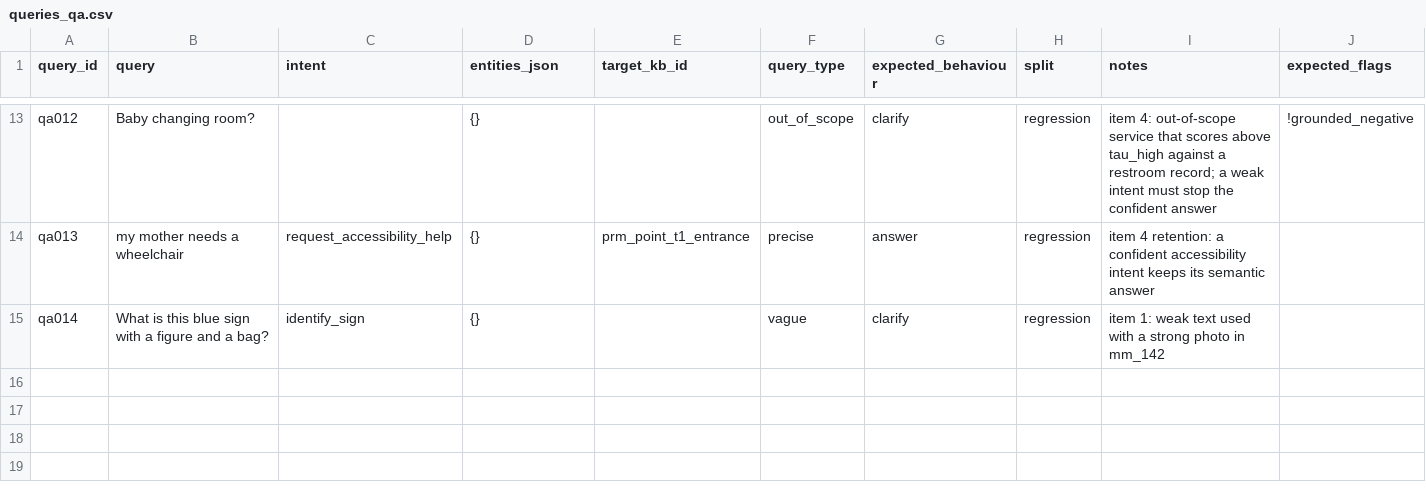
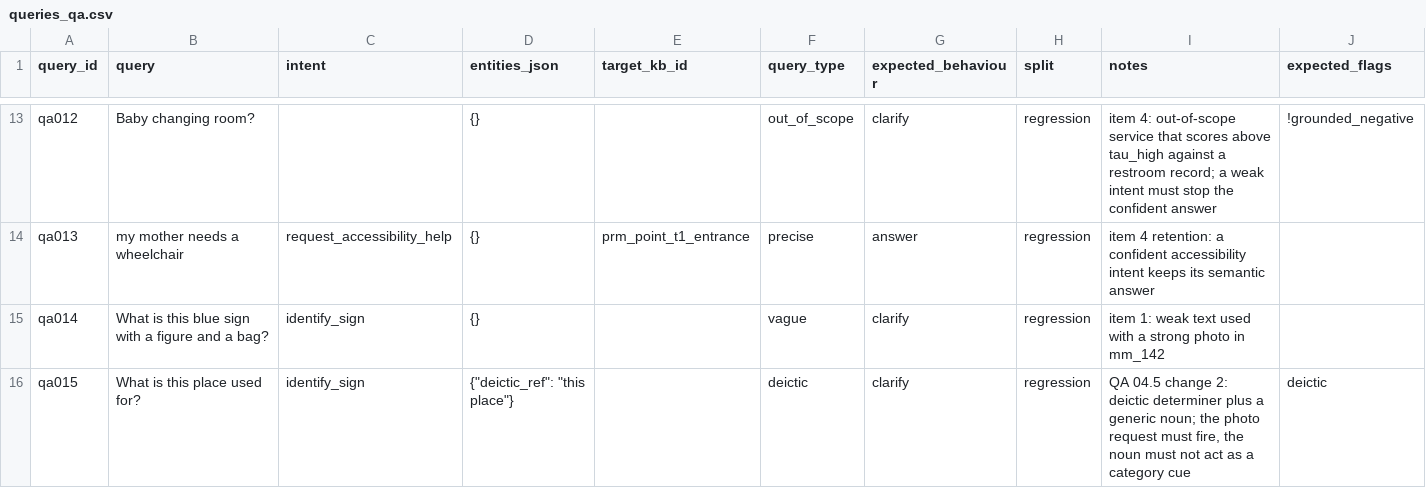
Before and after one commit to yasmiiinay/nvh-passenger-assistant, a CSV file: data/text/queries_qa.csv, drawn as a sheet; only a part is shown, gaps mark what is left out.

```diff
--- a/data/text/queries_qa.csv
+++ b/data/text/queries_qa.csv
@@ -15 +15,2 @@ qa013,my mother needs a wheelchair,request_accessibility_help,{},prm_point_t1_en
 qa014,What is this blue sign with a figure and a bag?,identify_sign,{},,vague,clarify,regression,item 1: weak text used with a strong photo in mm_142,
+qa015,What is this place used for?,identify_sign,"{""deictic_ref"": ""this place""}",,deictic,clarify,regression,"QA 04.5 change 2: deictic determiner plus a generic noun; the photo request must fire, the noun must not act as a category cue",deictic
```
Also changed, not shown: data/multimodal/multimodal_manifest.csv, 3 other files.
